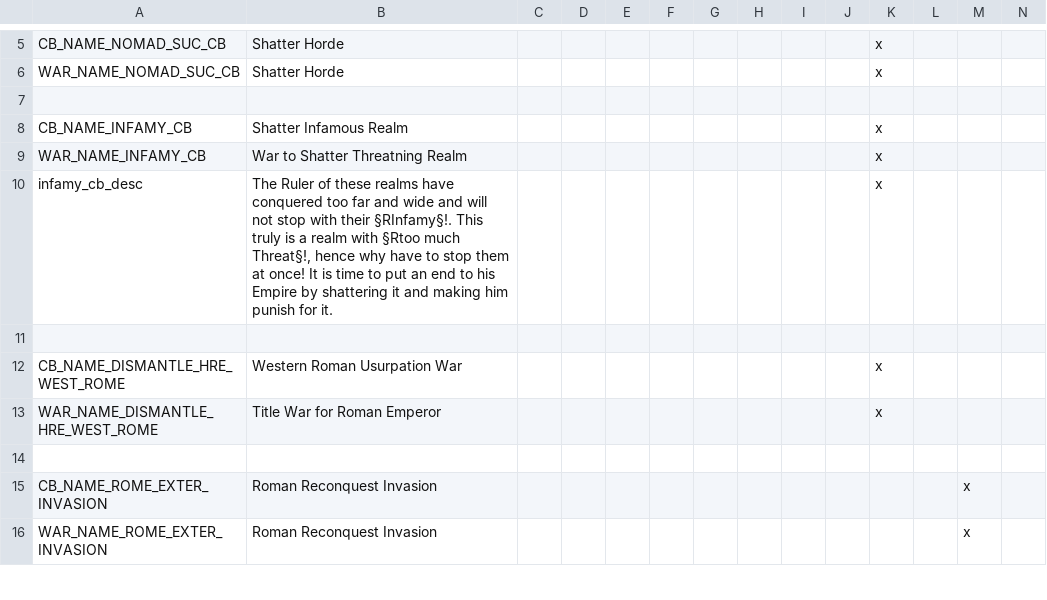
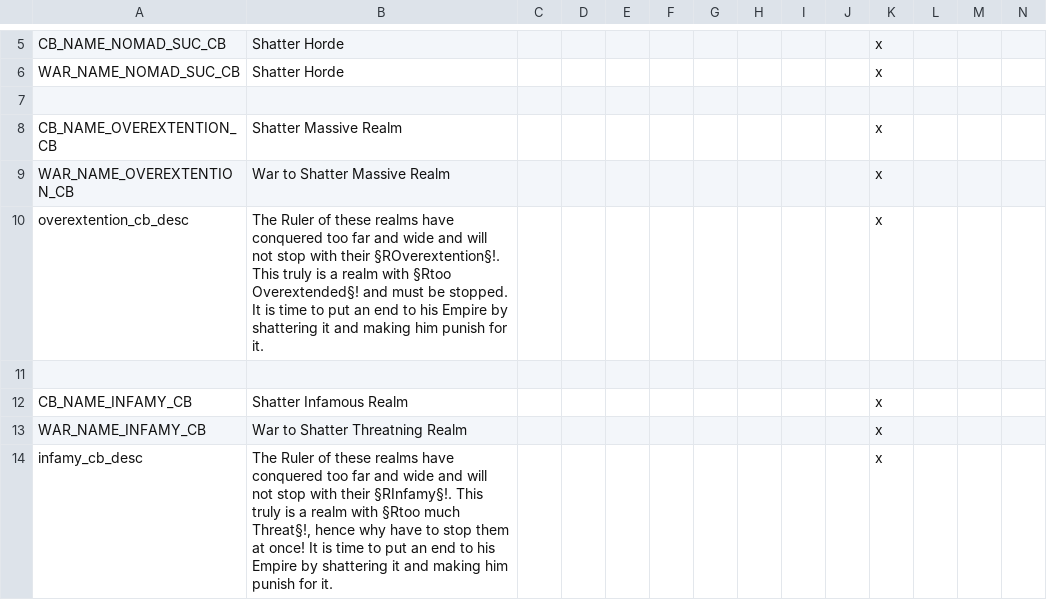
Before and after one commit to Archidemos/extradecisions, a CSV file: localisation/ar_cbs.csv, drawn as a sheet; only a part is shown, gaps mark what is left out; the shorter side is filled out with more unchanged rows; rows hold the shown columns only; the diff names each change by its address in the sheet, - before the commit and + after, or states it on an @@ line.

```diff
--- a/localisation/ar_cbs.csv
+++ b/localisation/ar_cbs.csv
+row 8: CB_NAME_OVEREXTENTION_CB | Shatter Massive Realm |  |  |  |  |  |  |  |  | x
+row 9: WAR_NAME_OVEREXTENTION_CB | War to Shatter Massive Realm |  |  |  |  |  |  |  |  | x
+row 10: overextention_cb_desc | The Ruler of these realms have conquered too far and wide and will not stop with their §ROverextention§!. This truly is a realm with §Rtoo Overextended§! and must be stopped. It is time to put an end to his Empire by shattering it and making him punish for it. |  |  |  |  |  |  |  |  | x
+row 11: (empty)
```
Also changed, not shown: localisation/ar_events.csv, localisation/ar_modifiers.csv, 5 other files.
